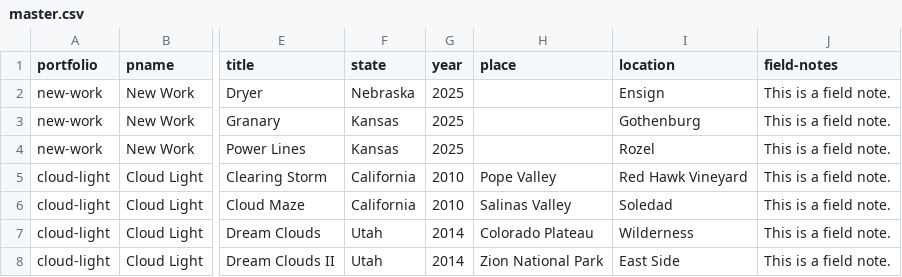
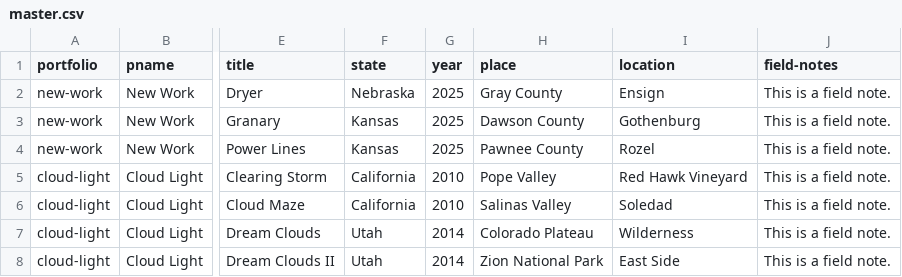
Before and after one commit to zenfoto/dvpa, a CSV file: content/portfolios/master.csv, drawn as a sheet; only a part is shown, gaps mark what is left out; the diff names each change by its address in the sheet, - before the commit and + after, or states it on an @@ line.

```diff
--- a/content/portfolios/master.csv
+++ b/content/portfolios/master.csv
-H2 (place): (empty)
+H2 (place): Gray County
-H3 (place): (empty)
+H3 (place): Dawson County
-H4 (place): (empty)
+H4 (place): Pawnee County
```
Also changed, not shown: 9 other files.
